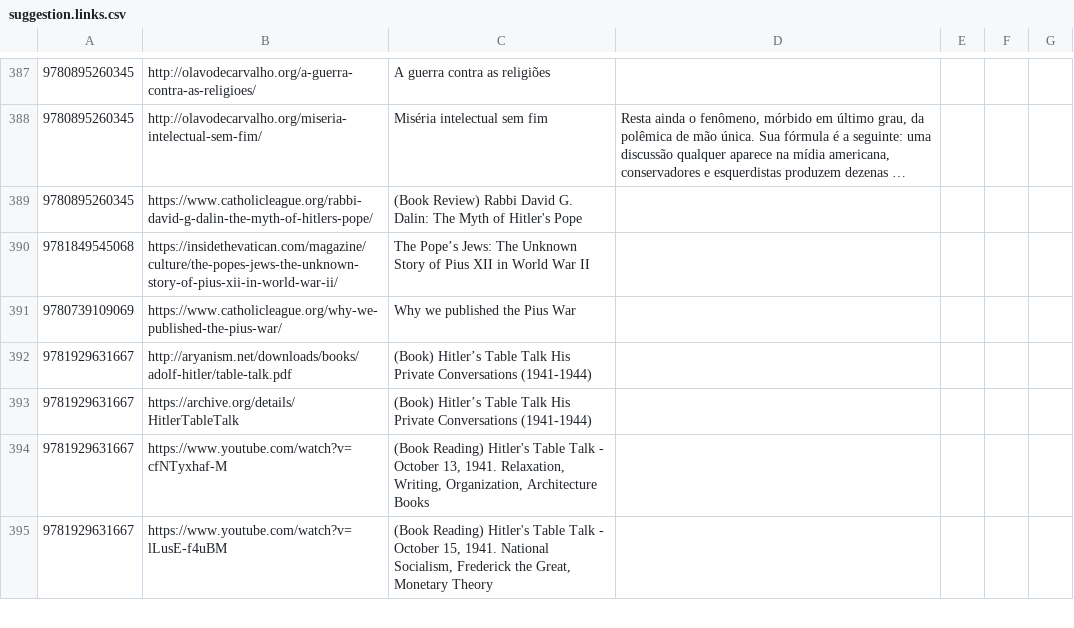
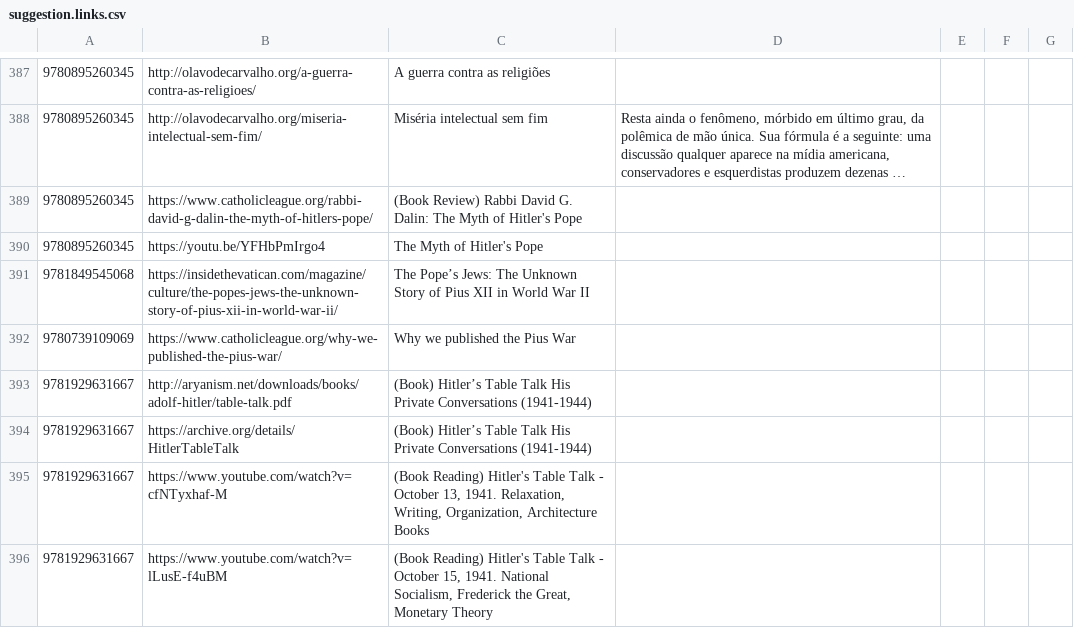
Before and after one commit to xunilrj/xunilrj.github.io, a CSV file: livrosdb/suggestion.links.csv, drawn as a sheet; only a part is shown, gaps mark what is left out; long unchanged cells end in …; the diff names each change by its address in the sheet, - before the commit and + after, or states it on an @@ line.

```diff
--- a/livrosdb/suggestion.links.csv
+++ b/livrosdb/suggestion.links.csv
+row 390: 9780895260345 | https://youtu.be/YFHbPmIrgo4 | The Myth of Hitler's Pope
```
Also changed, not shown: 2 other files.
